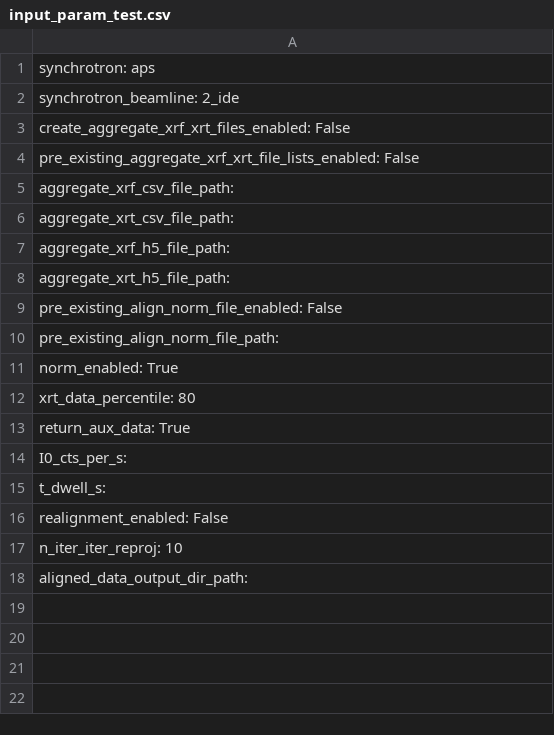
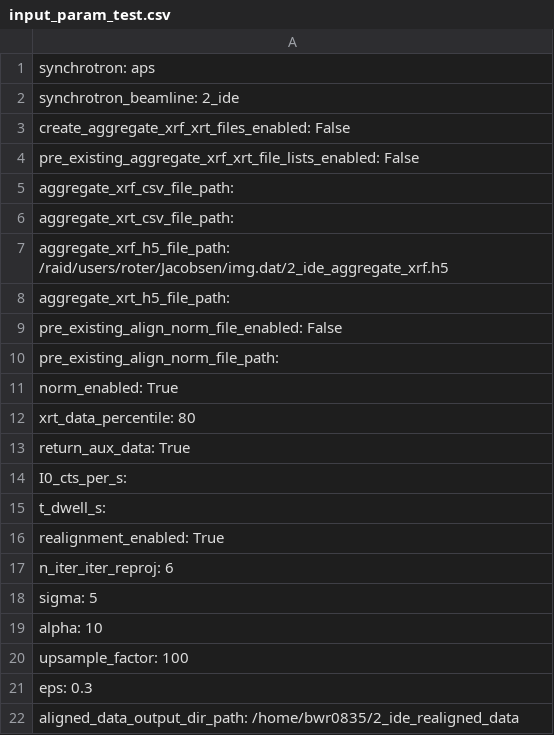
Before and after one commit to bwr0835/XRF_tomography, a CSV file: 3D/input_param_test.csv, drawn as a sheet.

```diff
--- a/3D/input_param_test.csv
+++ b/3D/input_param_test.csv
@@ -6,3 +6,3 @@ aggregate_xrf_csv_file_path:
 aggregate_xrt_csv_file_path:
-aggregate_xrf_h5_file_path:
+aggregate_xrf_h5_file_path: /raid/users/roter/Jacobsen/img.dat/2_ide_aggregate_xrf.h5
 aggregate_xrt_h5_file_path:
@@ -15,4 +15,8 @@ I0_cts_per_s:
 t_dwell_s:
-realignment_enabled: False
-n_iter_iter_reproj: 10
-aligned_data_output_dir_path:
+realignment_enabled: True
+n_iter_iter_reproj: 6
+sigma: 5
+alpha: 10
+upsample_factor: 100
+eps: 0.3
+aligned_data_output_dir_path: /home/bwr0835/2_ide_realigned_data
```
Also changed, not shown: 3 other files.
